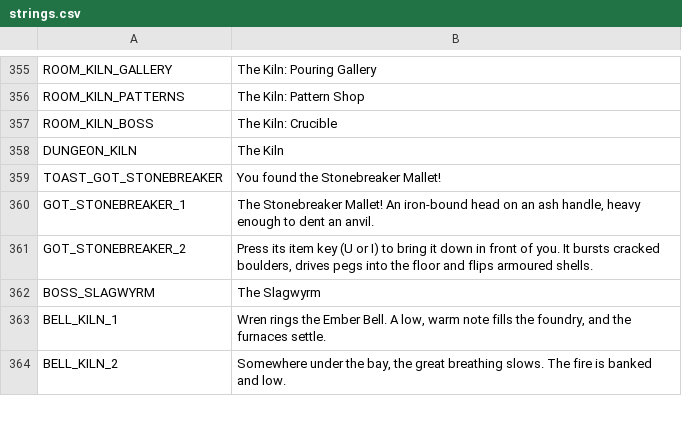
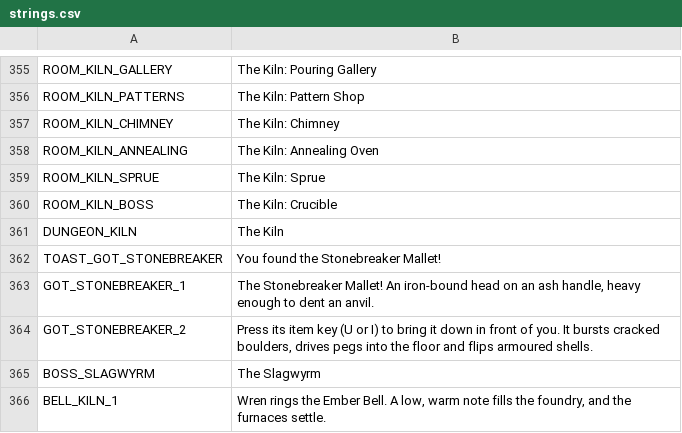
Before and after one commit to ashciraulo/Leviathan, a CSV file: locale/strings.csv, drawn as a sheet; only a part is shown, gaps mark what is left out; the shorter side is filled out with more unchanged rows; the diff names each change by its address in the sheet, - before the commit and + after, or states it on an @@ line.

```diff
--- a/locale/strings.csv
+++ b/locale/strings.csv
+row 357: ROOM_KILN_CHIMNEY | The Kiln: Chimney
+row 358: ROOM_KILN_ANNEALING | The Kiln: Annealing Oven
+row 359: ROOM_KILN_SPRUE | The Kiln: Sprue
```
Also changed, not shown: 9 other files.
